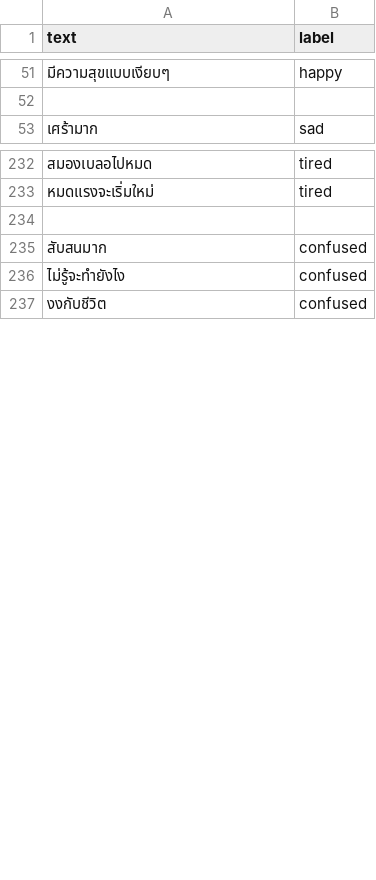
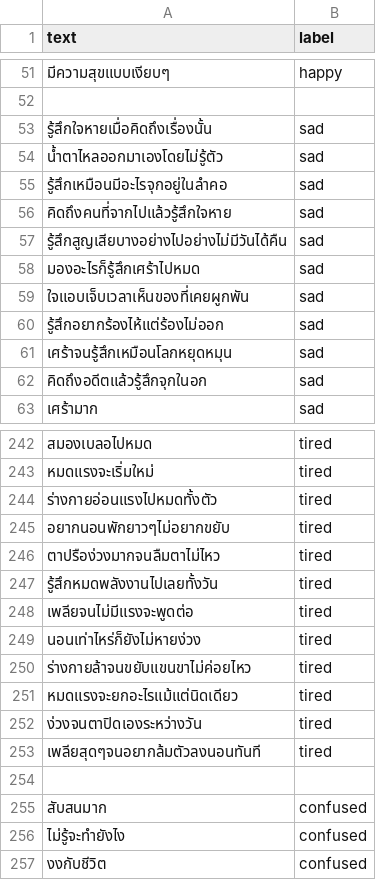
Before and after one commit to meen04045-hash/liff-app, a CSV file: dataset/emotion.csv, drawn as a sheet; only a part is shown, gaps mark what is left out.

Commit message:
อัปเดตข้อมูลฝึกสอนสำหรับ conversation_style, emotion, risk, support_need

```diff
--- a/dataset/emotion.csv
+++ b/dataset/emotion.csv
@@ -52,2 +52,12 @@ text,label
 
+รู้สึกใจหายเมื่อคิดถึงเรื่องนั้น,sad
+น้ำตาไหลออกมาเองโดยไม่รู้ตัว,sad
+รู้สึกเหมือนมีอะไรจุกอยู่ในลำคอ,sad
+คิดถึงคนที่จากไปแล้วรู้สึกใจหาย,sad
+รู้สึกสูญเสียบางอย่างไปอย่างไม่มีวันได้คืน,sad
+มองอะไรก็รู้สึกเศร้าไปหมด,sad
+ใจแอบเจ็บเวลาเห็นของที่เคยผูกพัน,sad
+รู้สึกอยากร้องไห้แต่ร้องไม่ออก,sad
+เศร้าจนรู้สึกเหมือนโลกหยุดหมุน,sad
+คิดถึงอดีตแล้วรู้สึกจุกในอก,sad
 เศร้ามาก,sad
@@ -233,2 +243,12 @@ text,label
 หมดแรงจะเริ่มใหม่,tired
+ร่างกายอ่อนแรงไปหมดทั้งตัว,tired
+อยากนอนพักยาวๆไม่อยากขยับ,tired
+ตาปรือง่วงมากจนลืมตาไม่ไหว,tired
+รู้สึกหมดพลังงานไปเลยทั้งวัน,tired
+เพลียจนไม่มีแรงจะพูดต่อ,tired
+นอนเท่าไหร่ก็ยังไม่หายง่วง,tired
+ร่างกายล้าจนขยับแขนขาไม่ค่อยไหว,tired
+หมดแรงจะยกอะไรแม้แต่นิดเดียว,tired
+ง่วงจนตาปิดเองระหว่างวัน,tired
+เพลียสุดๆจนอยากล้มตัวลงนอนทันที,tired
 
```
Also changed, not shown: dataset/conversation_style.csv, dataset/risk.csv, 15 other files.
